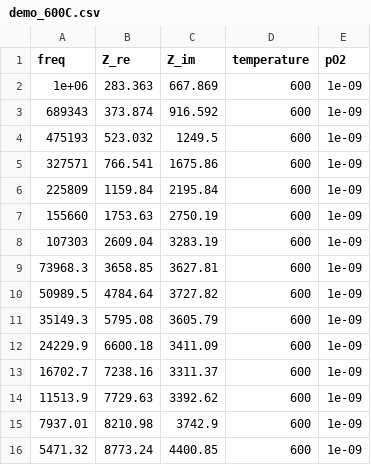
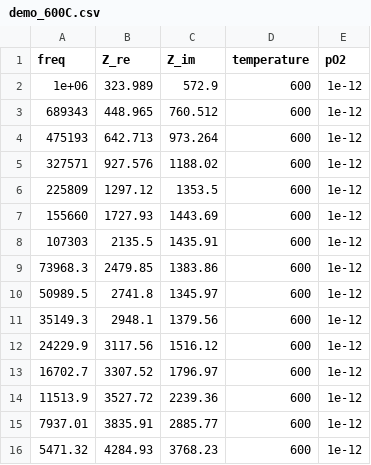
Before and after one commit to cristian-galeazzi/EIS-pipeline, a CSV file: EXAMPLE_SAMPLE/input_spectra/Ar-95_H2-5_600_400_50/demo_600C.csv, drawn as a sheet; only a part is shown; the diff covers the shown part only.

```diff
--- a/EXAMPLE_SAMPLE/input_spectra/Ar-95_H2-5_600_400_50/demo_600C.csv
+++ b/EXAMPLE_SAMPLE/input_spectra/Ar-95_H2-5_600_400_50/demo_600C.csv
@@ -1,16 +1,16 @@
 freq,Z_re,Z_im,temperature,pO2
-1e+06,283.363,667.869,600,1e-09
-689343,373.874,916.592,600,1e-09
-475193,523.032,1249.5,600,1e-09
-327571,766.541,1675.86,600,1e-09
-225809,1159.84,2195.84,600,1e-09
-155660,1753.63,2750.19,600,1e-09
-107303,2609.04,3283.19,600,1e-09
-73968.3,3658.85,3627.81,600,1e-09
-50989.5,4784.64,3727.82,600,1e-09
-35149.3,5795.08,3605.79,600,1e-09
-24229.9,6600.18,3411.09,600,1e-09
-16702.7,7238.16,3311.37,600,1e-09
-11513.9,7729.63,3392.62,600,1e-09
-7937.01,8210.98,3742.9,600,1e-09
-5471.32,8773.24,4400.85,600,1e-09
+1e+06,323.989,572.9,600,1e-12
+689343,448.965,760.512,600,1e-12
+475193,642.713,973.264,600,1e-12
+327571,927.576,1188.02,600,1e-12
+225809,1297.12,1353.5,600,1e-12
+155660,1727.93,1443.69,600,1e-12
+107303,2135.5,1435.91,600,1e-12
+73968.3,2479.85,1383.86,600,1e-12
+50989.5,2741.8,1345.97,600,1e-12
+35149.3,2948.1,1379.56,600,1e-12
+24229.9,3117.56,1516.12,600,1e-12
+16702.7,3307.52,1796.97,600,1e-12
+11513.9,3527.72,2239.36,600,1e-12
+7937.01,3835.91,2885.77,600,1e-12
+5471.32,4284.93,3768.23,600,1e-12
```
Also changed, not shown: 75 edited cells elsewhere in this file, EXAMPLE_SAMPLE/input_spectra/Ar-95_H2-5_600_400_50/demo_500C.csv, EXAMPLE_SAMPLE/input_spectra/Ar-95_H2-5_600_400_50/demo_550C.csv, 25 other files.
